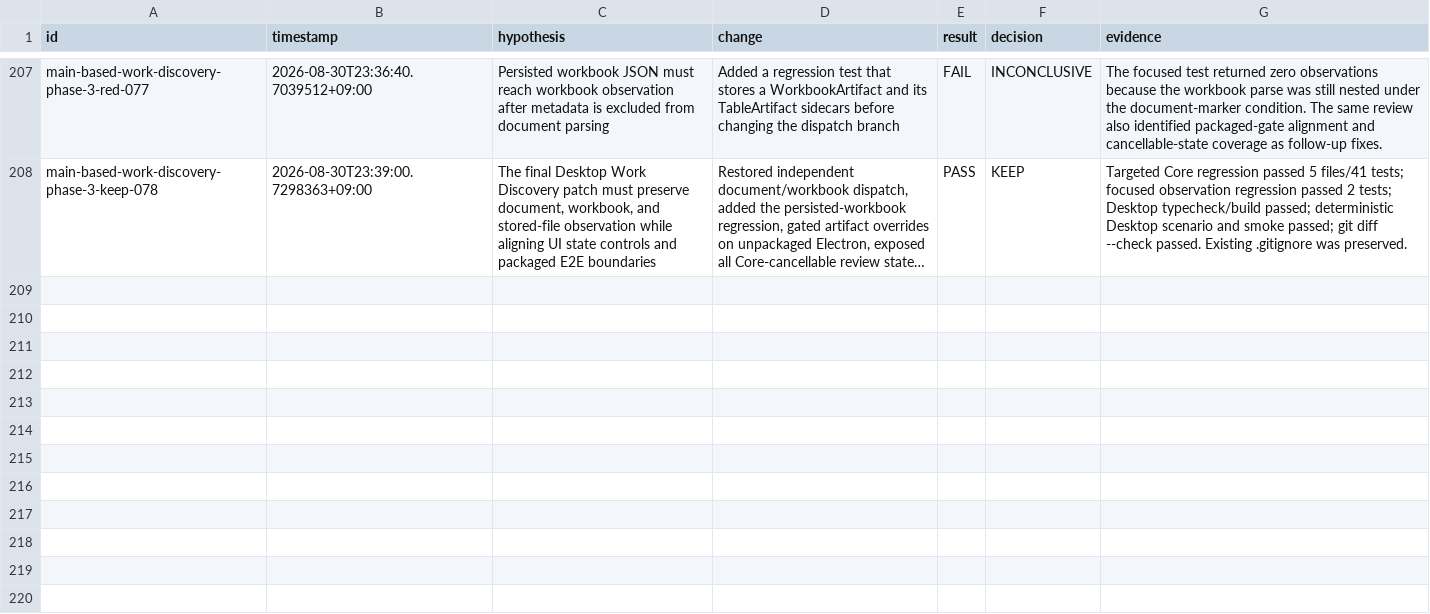
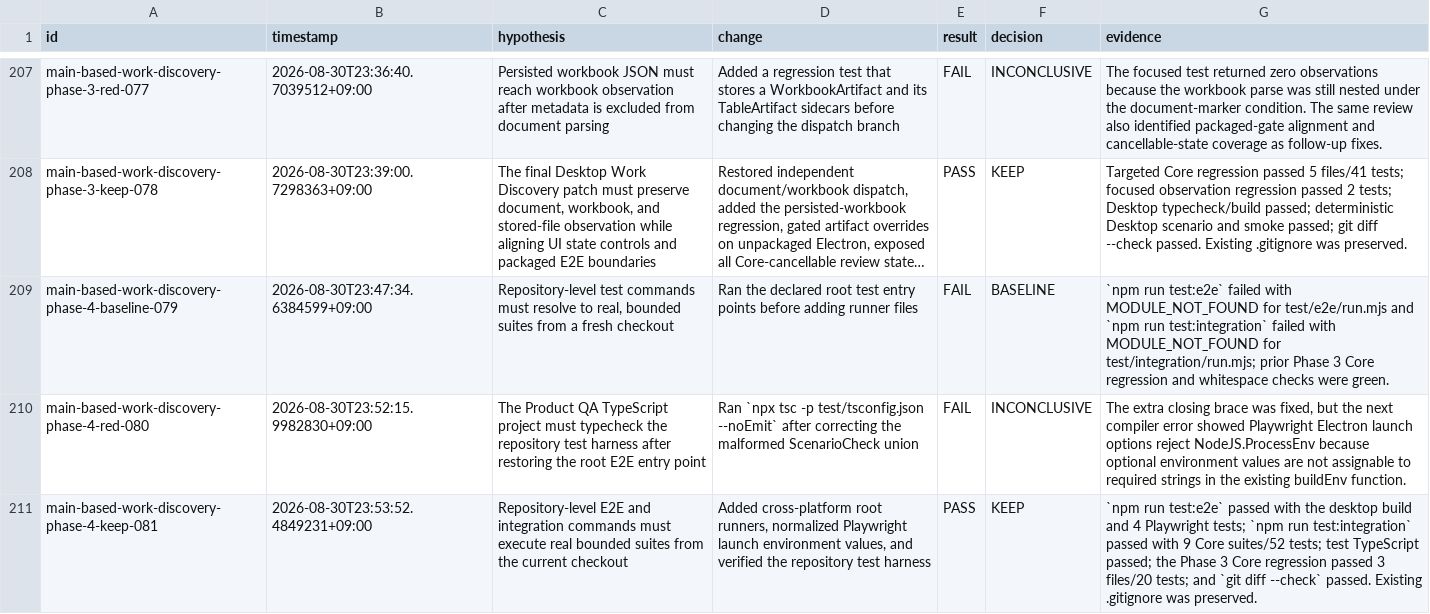
Before and after one commit to shinyeonjun/AX_studio, a TSV file: .harness/experiments.tsv, drawn as a sheet; only a part is shown, gaps mark what is left out; long unchanged cells end in …; the diff names each change by its address in the sheet, - before the commit and + after, or states it on an @@ line.

Commit message:
test: restore repository test runners

```diff
--- a/.harness/experiments.tsv
+++ b/.harness/experiments.tsv
+row 209: main-based-work-discovery-phase-4-baseline-079 | 2026-08-30T23:47:34.6384599+09:00 | Repository-level test commands must resolve to real, bounded suites from a fresh checkout | Ran the declared root test entry points before adding runner files | FAIL | BASELINE | `npm run test:e2e` failed with MODULE_NOT_FOUND for test/e2e/run.mjs and `npm run test:integration` failed with MODULE_NOT_FOUND for test/integration/run.mjs; prior Phase 3 Core regression and whitespace checks were green.
+row 210: main-based-work-discovery-phase-4-red-080 | 2026-08-30T23:52:15.9982830+09:00 | The Product QA TypeScript project must typecheck the repository test harness after restoring the root E2E entry point | Ran `npx tsc -p test/tsconfig.json --noEmit` after correcting the malformed ScenarioCheck union | FAIL | INCONCLUSIVE | The extra closing brace was fixed, but the next compiler error showed Playwright Electron launch options reject NodeJS.ProcessEnv because optional environment values are not assignable to required strings in the existing buildEnv function.
+row 211: main-based-work-discovery-phase-4-keep-081 | 2026-08-30T23:53:52.4849231+09:00 | Repository-level E2E and integration commands must execute real bounded suites from the current checkout | Added cross-platform root runners, normalized Playwright launch environment values, and verified the repository test harness | PASS | KEEP | `npm run test:e2e` passed with the desktop build and 4 Playwright tests; `npm run test:integration` passed with 9 Core suites/52 tests; test TypeScript passed; the Phase 3 Core regression passed 3 files/20 tests; and `git diff --check` passed. Existing .gitignore was preserved.
```
Also changed, not shown: 7 other files.
